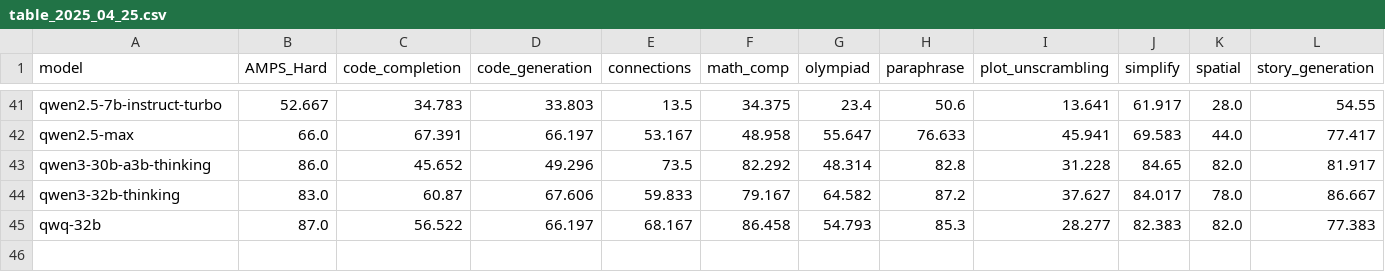
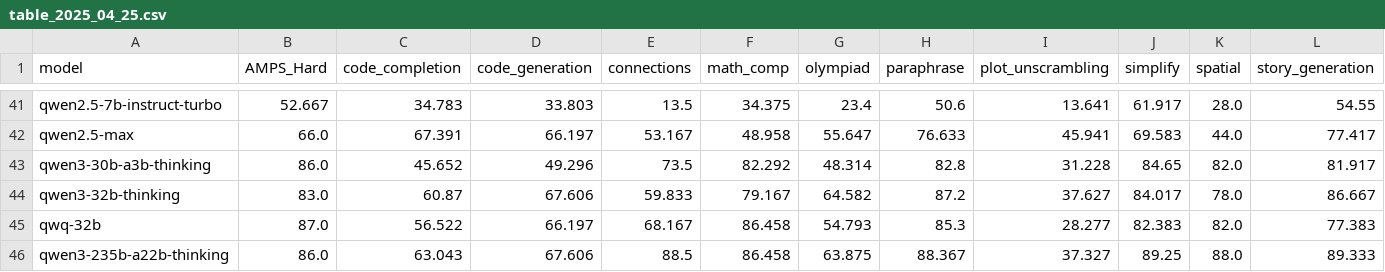
Before and after one commit to LiveBench/livebench.github.io, a CSV file: table_2025_04_25.csv, drawn as a sheet; only a part is shown, gaps mark what is left out; rows hold the shown columns only; the diff names each change by its address in the sheet, - before the commit and + after, or states it on an @@ line.

```diff
--- a/table_2025_04_25.csv
+++ b/table_2025_04_25.csv
+row 46: qwen3-235b-a22b-thinking | 86.0 | 63.043 | 67.606 | 88.5 | 86.458 | 63.875 | 88.367 | 37.327 | 89.25 | 88.0 | 89.333
```
Also changed, not shown: 7 other files.
